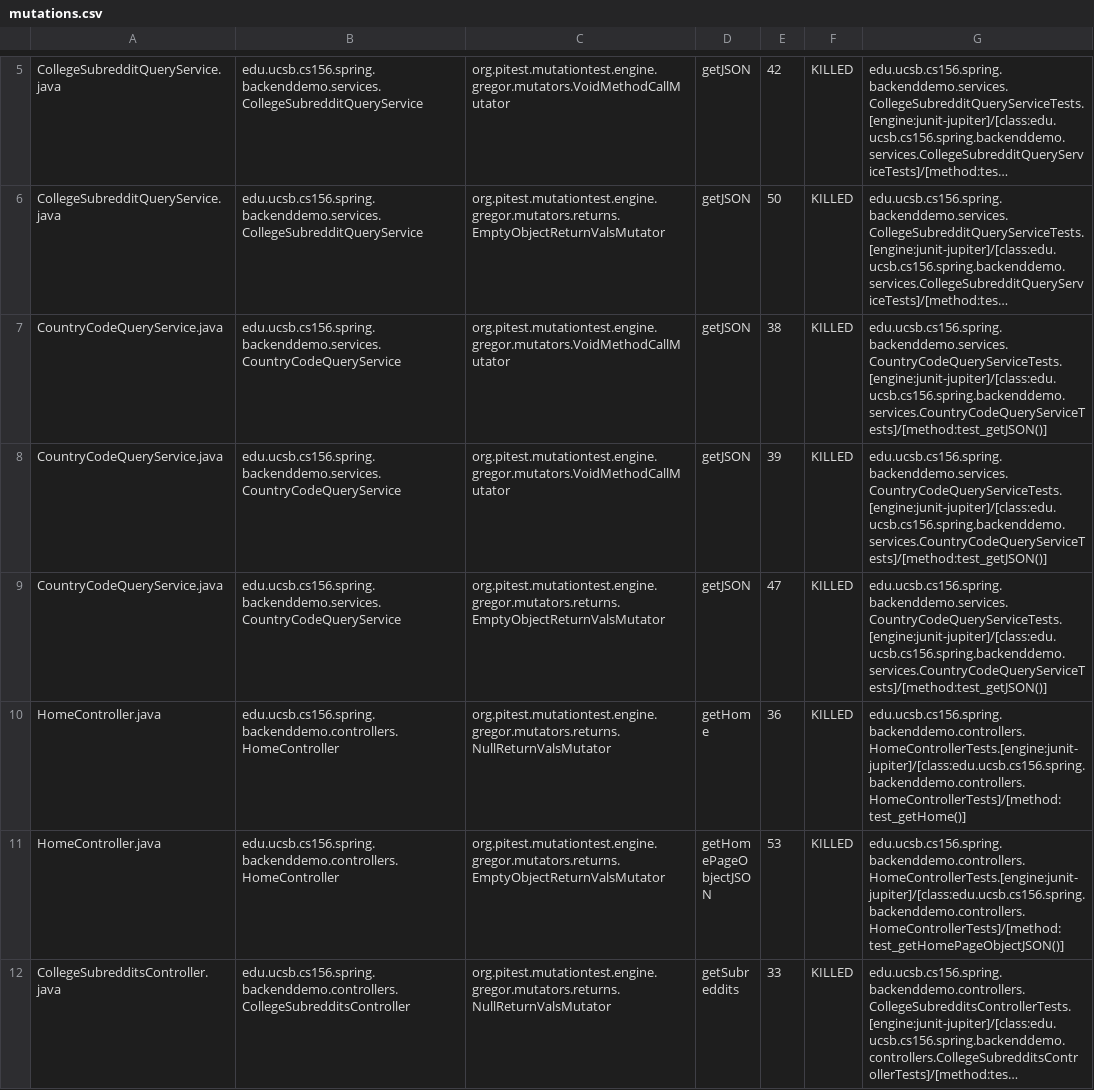
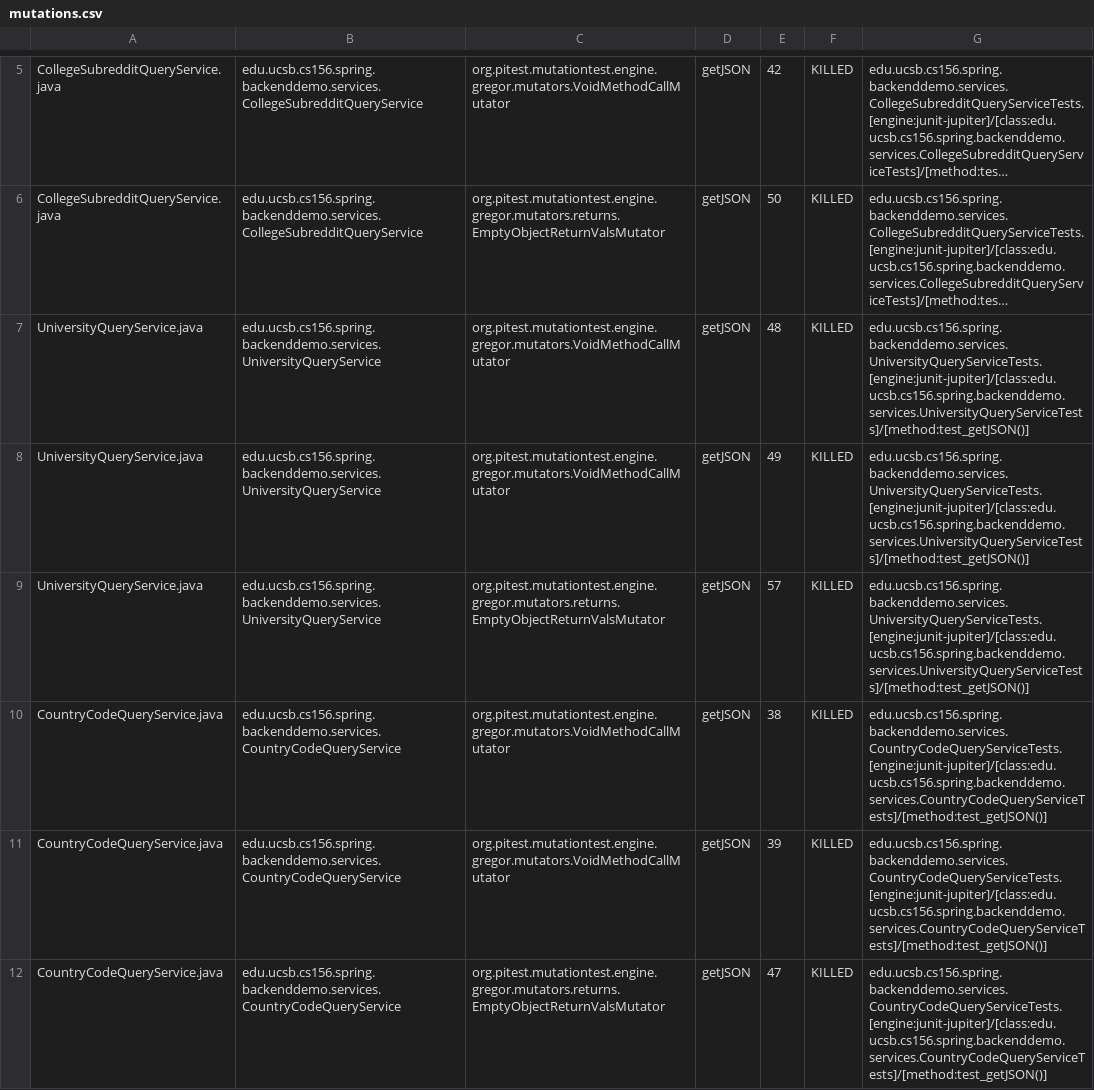
Before and after one commit to ucsb-cs156-w24/team01-w24-5pm-4, a CSV file: pitest/mutations.csv, drawn as a sheet; only a part is shown, gaps mark what is left out; the shorter side is filled out with more unchanged rows; long unchanged cells end in …; the diff names each change by its address in the sheet, - before the commit and + after, or states it on an @@ line.

Commit message:
Deploying to gh-pages from @ ucsb-cs156-w24/team01-w24-5pm-4@cac489d77ce978a3cc40f9e1e14f511e46e358e9 🚀

```diff
--- a/pitest/mutations.csv
+++ b/pitest/mutations.csv
+row 7: UniversityQueryService.java | edu.ucsb.cs156.spring.backenddemo.services.UniversityQueryService | org.pitest.mutationtest.engine.gregor.mutators.VoidMethodCallMutator | getJSON | 48 | KILLED | edu.ucsb.cs156.spring.backenddemo.services.UniversityQueryServiceTests.[engine:junit-jupiter]/[class:edu.ucsb.cs156.spring.backenddemo.services.UniversityQueryServiceTests]/[method:test_getJSON()]
+row 8: UniversityQueryService.java | edu.ucsb.cs156.spring.backenddemo.services.UniversityQueryService | org.pitest.mutationtest.engine.gregor.mutators.VoidMethodCallMutator | getJSON | 49 | KILLED | edu.ucsb.cs156.spring.backenddemo.services.UniversityQueryServiceTests.[engine:junit-jupiter]/[class:edu.ucsb.cs156.spring.backenddemo.services.UniversityQueryServiceTests]/[method:test_getJSON()]
+row 9: UniversityQueryService.java | edu.ucsb.cs156.spring.backenddemo.services.UniversityQueryService | org.pitest.mutationtest.engine.gregor.mutators.returns.EmptyObjectReturnValsMutator | getJSON | 57 | KILLED | edu.ucsb.cs156.spring.backenddemo.services.UniversityQueryServiceTests.[engine:junit-jupiter]/[class:edu.ucsb.cs156.spring.backenddemo.services.UniversityQueryServiceTests]/[method:test_getJSON()]
```
Also changed, not shown: 11 other files.
